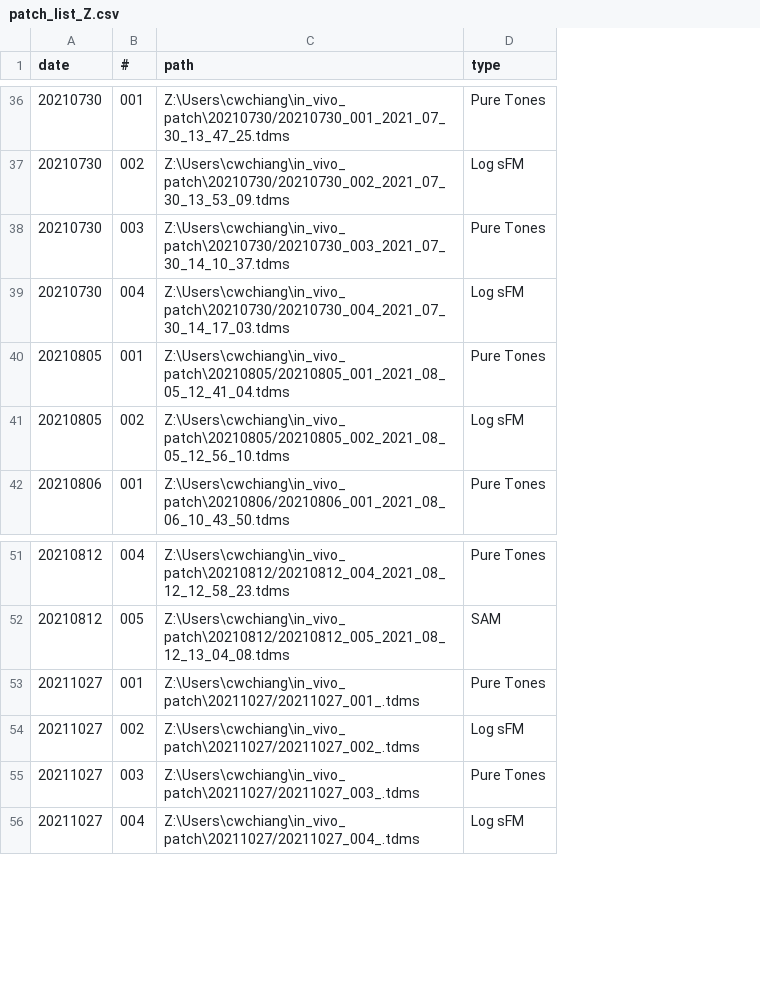
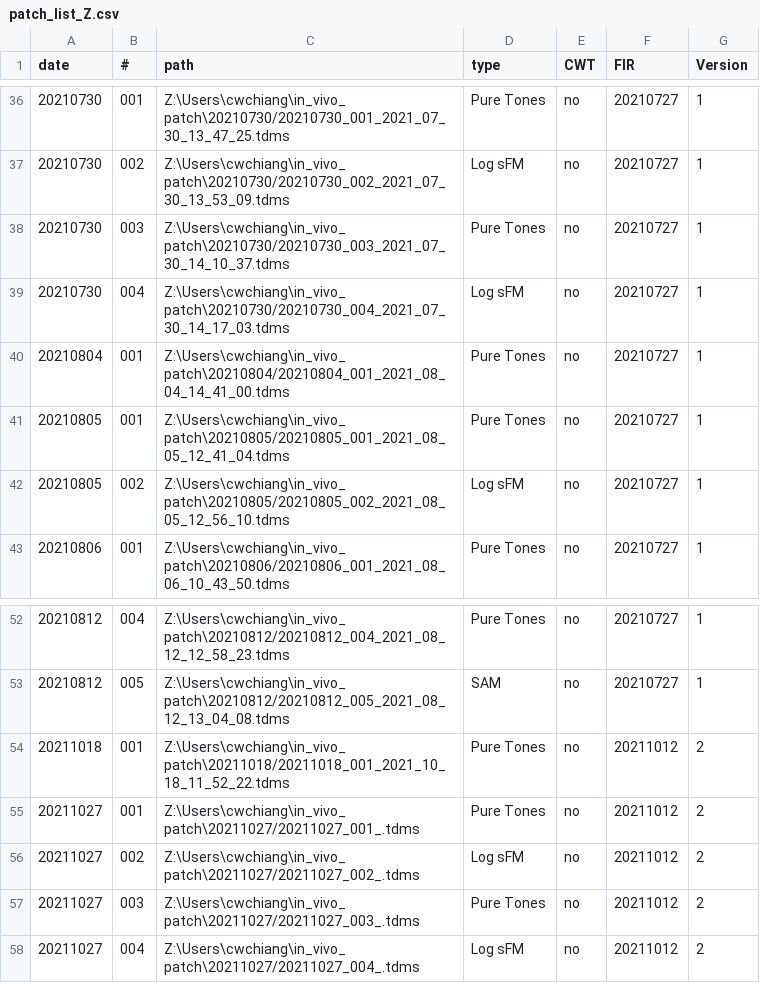
Before and after one commit to nautapow/lsfm, a CSV file: patch_list_Z.csv, drawn as a sheet; only a part is shown, gaps mark what is left out; the diff covers the shown part only; the diff names each change by its address in the sheet, - before the commit and + after, or states it on an @@ line.

Commit message:
Update patch_list_Z.csv

```diff
--- a/patch_list_Z.csv
+++ b/patch_list_Z.csv
+column E (CWT), rows 36-39: all no; rows 41-43: all no; rows 52-53: no | no; rows 55-58: all no
+column F (FIR), rows 36-39: all 20210727; rows 41-43: all 20210727; rows 52-53: 20210727 | 20210727; rows 55-58: all 20211012
+column G (Version), rows 36-39: all 1; rows 41-43: all 1; rows 52-53: 1 | 1; rows 55-58: all 2
+row 40: 20210804 | 001 | Z:\Users\cwchiang\in_vivo_patch\20210804/20210804_001_2021_08_04_14_41_00.tdms | Pure Tones | no | 20210727 | 1
+row 54: 20211018 | 001 | Z:\Users\cwchiang\in_vivo_patch\20211018/20211018_001_2021_10_18_11_52_22.tdms | Pure Tones | no | 20211012 | 2
```
Also changed, not shown: 18 added rows elsewhere in this file.
